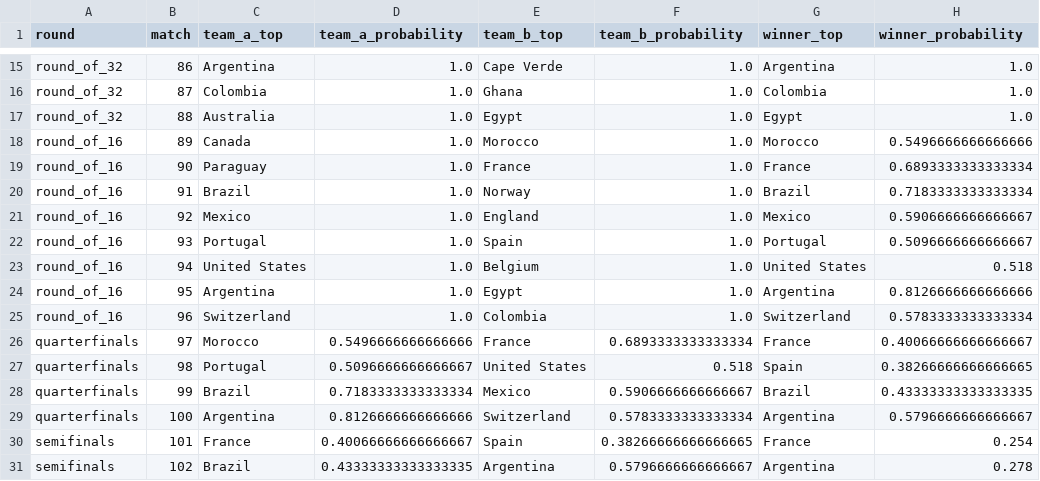
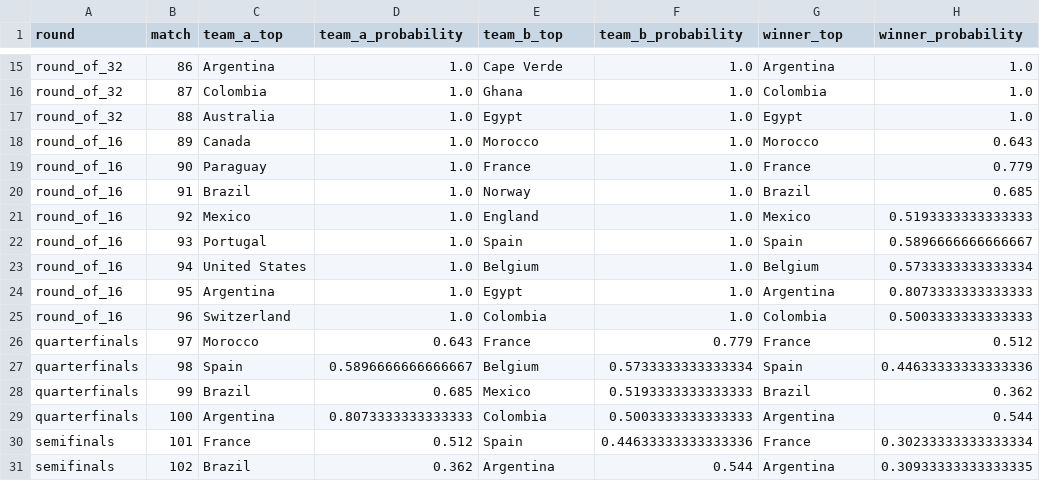
Before and after one commit to Shiverion/ml-world-cup-prediction, a CSV file: outputs/forecast_registry/2026-07-04_reconstructed-live/predicted_knockout_bracket.csv, drawn as a sheet; only a part is shown, gaps mark what is left out; the diff covers the shown part only.

Commit message:
Refresh anchored live forecast outputs

```diff
--- a/outputs/forecast_registry/2026-07-04_reconstructed-live/predicted_knockout_bracket.csv
+++ b/outputs/forecast_registry/2026-07-04_reconstructed-live/predicted_knockout_bracket.csv
@@ -17,15 +17,15 @@ round_of_32,87,Colombia,1.0,Ghana,1.0,Colombia,1.0
 round_of_32,88,Australia,1.0,Egypt,1.0,Egypt,1.0
-round_of_16,89,Canada,1.0,Morocco,1.0,Morocco,0.5496666666666666
-round_of_16,90,Paraguay,1.0,France,1.0,France,0.6893333333333334
-round_of_16,91,Brazil,1.0,Norway,1.0,Brazil,0.7183333333333334
-round_of_16,92,Mexico,1.0,England,1.0,Mexico,0.5906666666666667
-round_of_16,93,Portugal,1.0,Spain,1.0,Portugal,0.5096666666666667
-round_of_16,94,United States,1.0,Belgium,1.0,United States,0.518
-round_of_16,95,Argentina,1.0,Egypt,1.0,Argentina,0.8126666666666666
-round_of_16,96,Switzerland,1.0,Colombia,1.0,Switzerland,0.5783333333333334
-quarterfinals,97,Morocco,0.5496666666666666,France,0.6893333333333334,France,0.40066666666666667
-quarterfinals,98,Portugal,0.5096666666666667,United States,0.518,Spain,0.38266666666666665
-quarterfinals,99,Brazil,0.7183333333333334,Mexico,0.5906666666666667,Brazil,0.43333333333333335
-quarterfinals,100,Argentina,0.8126666666666666,Switzerland,0.5783333333333334,Argentina,0.5796666666666667
-semifinals,101,France,0.40066666666666667,Spain,0.38266666666666665,France,0.254
-semifinals,102,Brazil,0.43333333333333335,Argentina,0.5796666666666667,Argentina,0.278
+round_of_16,89,Canada,1.0,Morocco,1.0,Morocco,0.643
+round_of_16,90,Paraguay,1.0,France,1.0,France,0.779
+round_of_16,91,Brazil,1.0,Norway,1.0,Brazil,0.685
+round_of_16,92,Mexico,1.0,England,1.0,Mexico,0.5193333333333333
+round_of_16,93,Portugal,1.0,Spain,1.0,Spain,0.5896666666666667
+round_of_16,94,United States,1.0,Belgium,1.0,Belgium,0.5733333333333334
+round_of_16,95,Argentina,1.0,Egypt,1.0,Argentina,0.8073333333333333
+round_of_16,96,Switzerland,1.0,Colombia,1.0,Colombia,0.5003333333333333
+quarterfinals,97,Morocco,0.643,France,0.779,France,0.512
+quarterfinals,98,Spain,0.5896666666666667,Belgium,0.5733333333333334,Spain,0.44633333333333336
+quarterfinals,99,Brazil,0.685,Mexico,0.5193333333333333,Brazil,0.362
+quarterfinals,100,Argentina,0.8073333333333333,Colombia,0.5003333333333333,Argentina,0.544
+semifinals,101,France,0.512,Spain,0.44633333333333336,France,0.30233333333333334
+semifinals,102,Brazil,0.362,Argentina,0.544,Argentina,0.30933333333333335
```
Also changed, not shown: 3 edited cells elsewhere in this file, outputs/forecast_registry/2026-07-04_reconstructed-live/match_probabilities.csv, outputs/forecast_registry/2026-07-04_reconstructed-live/team_probabilities.csv, 11 other files.
